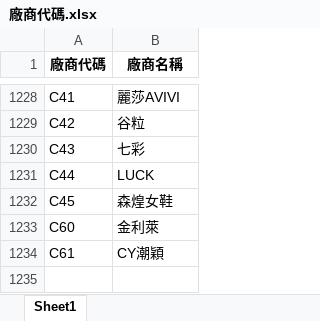
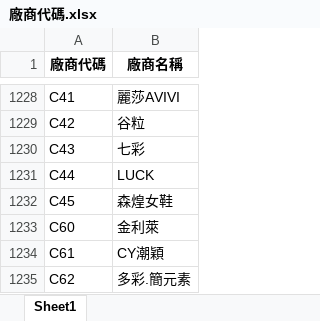
Before and after one commit to WAWAPIG0303/an-ag-jb-purchase-system, an Excel workbook: data/JB/廠商代碼.xlsx, sheet Sheet1, drawn as a sheet; only a part is shown, gaps mark what is left out; values as stored, in another font and other column widths than the file's, no borders; the diff names each change by its address in the sheet, - before the commit and + after, or states it on an @@ line.

Commit message:
更新 JB 廠商代碼

```diff
--- a/data/JB/廠商代碼.xlsx (sheet Sheet1)
+++ b/data/JB/廠商代碼.xlsx (sheet Sheet1)
+row 1235: C62 | 多彩.簡元素
```
